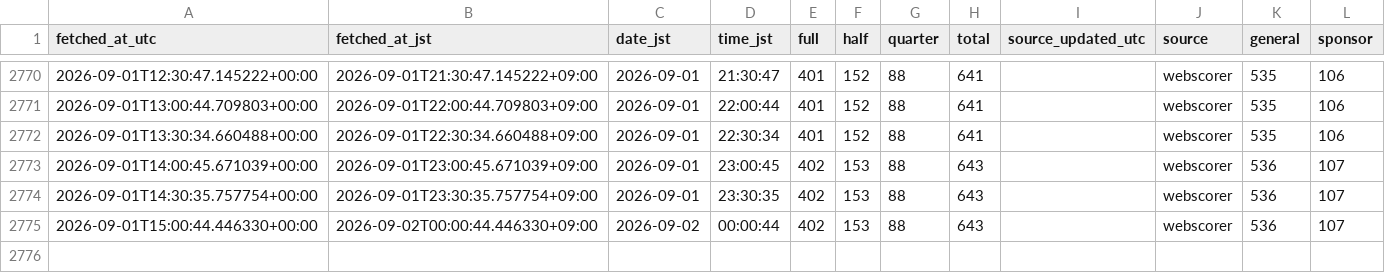
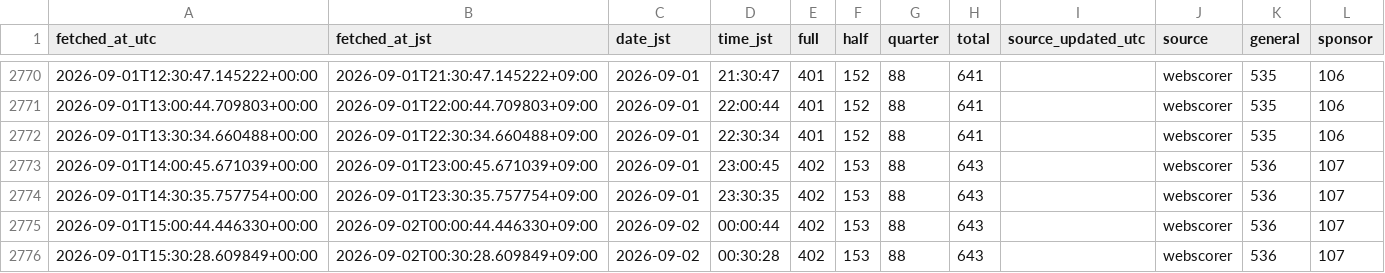
Before and after one commit to CharlesIVG/TY2026REGDASHBOARD, a CSV file: data/history.csv, drawn as a sheet; only a part is shown, gaps mark what is left out.

```diff
--- a/data/history.csv
+++ b/data/history.csv
@@ -2775 +2775,2 @@ fetched_at_utc,fetched_at_jst,date_jst,time_jst,full,half,quarter,total,source_u
 2026-09-01T15:00:44.446330+00:00,2026-09-02T00:00:44.446330+09:00,2026-09-02,00:00:44,402,153,88,643,,webscorer,536,107
+2026-09-01T15:30:28.609849+00:00,2026-09-02T00:30:28.609849+09:00,2026-09-02,00:30:28,402,153,88,643,,webscorer,536,107
```
Also changed, not shown: 4 other files.
